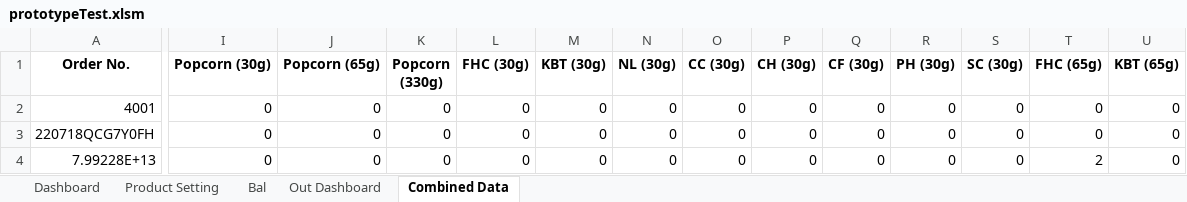
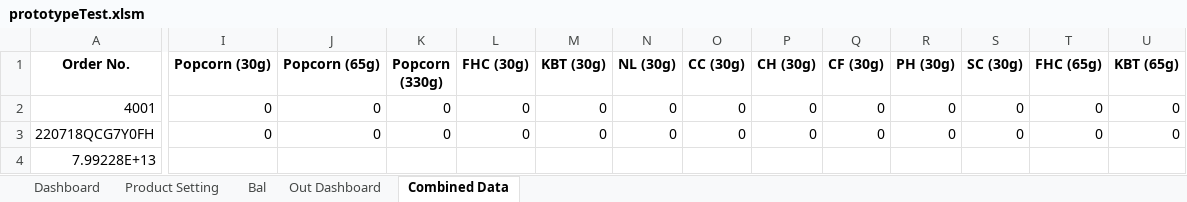
Before and after one commit to TKG-IT-team/Inventory-System, an Excel workbook: prototypeTest.xlsm, sheet Combined Data, drawn as a sheet; only a part is shown, gaps mark what is left out; values as stored, in another font and other column widths than the file's, no borders; conditional formats not drawn; the diff covers the shown part only; the diff names each change by its address in the sheet, - before the commit and + after, or states it on an @@ line.

Commit message:
Start change of product setting

```diff
--- a/prototypeTest.xlsm (sheet Combined Data)
+++ b/prototypeTest.xlsm (sheet Combined Data)
-I4 (Popcorn (30g)): 0
+I4 (Popcorn (30g)): (empty)
-J4 (Popcorn (65g)): 0
+J4 (Popcorn (65g)): (empty)
-K4 (Popcorn (330g)): 0
+K4 (Popcorn (330g)): (empty)
-L4 (FHC (30g)): 0
+L4 (FHC (30g)): (empty)
-M4 (KBT (30g)): 0
+M4 (KBT (30g)): (empty)
-N4 (NL (30g)): 0
+N4 (NL (30g)): (empty)
-O4 (CC (30g)): 0
+O4 (CC (30g)): (empty)
-P4 (CH (30g)): 0
+P4 (CH (30g)): (empty)
-Q4 (CF (30g)): 0
+Q4 (CF (30g)): (empty)
-R4 (PH (30g)): 0
+R4 (PH (30g)): (empty)
-S4 (SC (30g)): 0
+S4 (SC (30g)): (empty)
-T4 (FHC (65g)): 2
+T4 (FHC (65g)): (empty)
-U4 (KBT (65g)): 0
+U4 (KBT (65g)): (empty)
```
Also changed, not shown: 17 edited cells elsewhere in this sheet, 2 other files.
